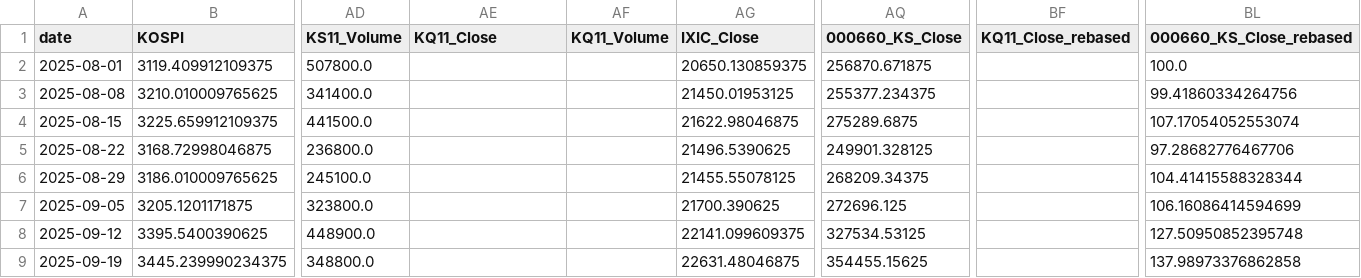
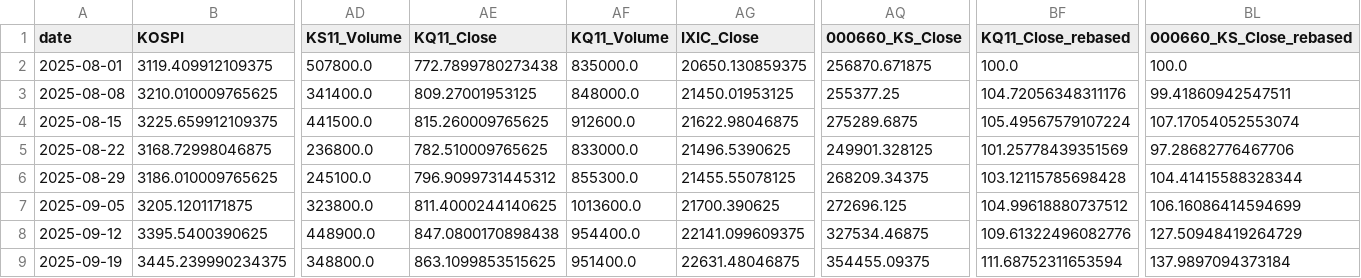
Before and after one commit to Jinwon83/liquidity, a CSV file: data/processed/master_dataset_weekly.csv, drawn as a sheet; only a part is shown, gaps mark what is left out; the diff covers the shown part only; the diff names each change by its address in the sheet, - before the commit and + after, or states it on an @@ line.

```diff
--- a/data/processed/master_dataset_weekly.csv
+++ b/data/processed/master_dataset_weekly.csv
-AE2 (KQ11_Close): (empty)
+AE2 (KQ11_Close): 772.7899780273438
-AF2 (KQ11_Volume): (empty)
+AF2 (KQ11_Volume): 835000.0
-BF2 (KQ11_Close_rebased): (empty)
+BF2 (KQ11_Close_rebased): 100.0
-AE3 (KQ11_Close): (empty)
+AE3 (KQ11_Close): 809.27001953125
-AF3 (KQ11_Volume): (empty)
+AF3 (KQ11_Volume): 848000.0
-AQ3 (000660_KS_Close): 255377.234375
+AQ3 (000660_KS_Close): 255377.25
-BF3 (KQ11_Close_rebased): (empty)
+BF3 (KQ11_Close_rebased): 104.72056348311176
-BL3 (000660_KS_Close_rebased): 99.41860334264756
+BL3 (000660_KS_Close_rebased): 99.41860942547511
-AE4 (KQ11_Close): (empty)
+AE4 (KQ11_Close): 815.260009765625
-AF4 (KQ11_Volume): (empty)
+AF4 (KQ11_Volume): 912600.0
-BF4 (KQ11_Close_rebased): (empty)
+BF4 (KQ11_Close_rebased): 105.49567579107224
-AE5 (KQ11_Close): (empty)
+AE5 (KQ11_Close): 782.510009765625
-AF5 (KQ11_Volume): (empty)
+AF5 (KQ11_Volume): 833000.0
-BF5 (KQ11_Close_rebased): (empty)
+BF5 (KQ11_Close_rebased): 101.25778439351569
-AE6 (KQ11_Close): (empty)
+AE6 (KQ11_Close): 796.9099731445312
-AF6 (KQ11_Volume): (empty)
+AF6 (KQ11_Volume): 855300.0
-BF6 (KQ11_Close_rebased): (empty)
+BF6 (KQ11_Close_rebased): 103.12115785698428
-AE7 (KQ11_Close): (empty)
+AE7 (KQ11_Close): 811.4000244140625
-AF7 (KQ11_Volume): (empty)
+AF7 (KQ11_Volume): 1013600.0
-BF7 (KQ11_Close_rebased): (empty)
+BF7 (KQ11_Close_rebased): 104.99618880737512
-AE8 (KQ11_Close): (empty)
+AE8 (KQ11_Close): 847.0800170898438
-AF8 (KQ11_Volume): (empty)
+AF8 (KQ11_Volume): 954400.0
-AQ8 (000660_KS_Close): 327534.53125
+AQ8 (000660_KS_Close): 327534.46875
-BF8 (KQ11_Close_rebased): (empty)
+BF8 (KQ11_Close_rebased): 109.61322496082776
-BL8 (000660_KS_Close_rebased): 127.50950852395748
+BL8 (000660_KS_Close_rebased): 127.50948419264729
-AE9 (KQ11_Close): (empty)
+AE9 (KQ11_Close): 863.1099853515625
-AF9 (KQ11_Volume): (empty)
+AF9 (KQ11_Volume): 951400.0
-AQ9 (000660_KS_Close): 354455.15625
+AQ9 (000660_KS_Close): 354455.09375
-BF9 (KQ11_Close_rebased): (empty)
+BF9 (KQ11_Close_rebased): 111.68752311653594
-BL9 (000660_KS_Close_rebased): 137.98973376862858
+BL9 (000660_KS_Close_rebased): 137.9897094373184
```
Also changed, not shown: 160 edited cells elsewhere in this file, 4 other files.
